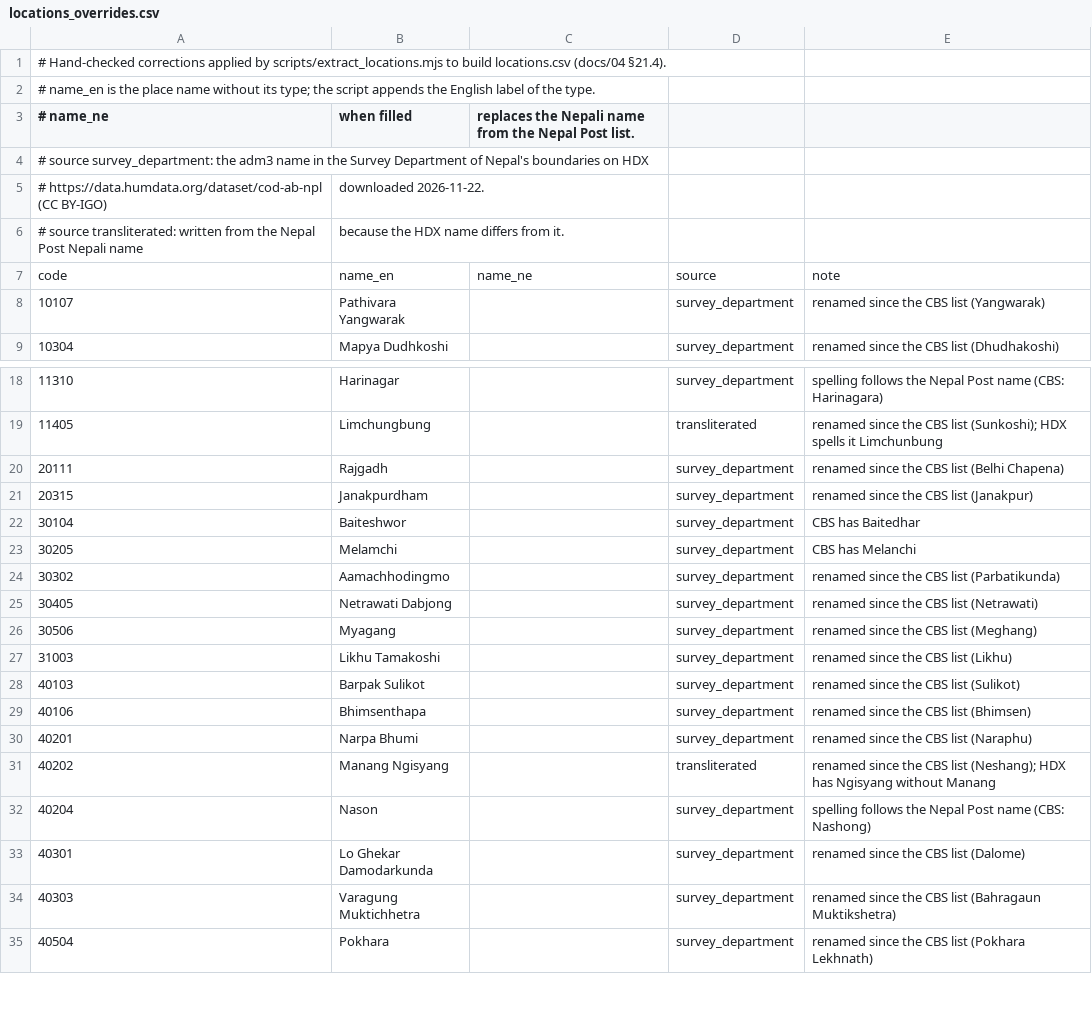
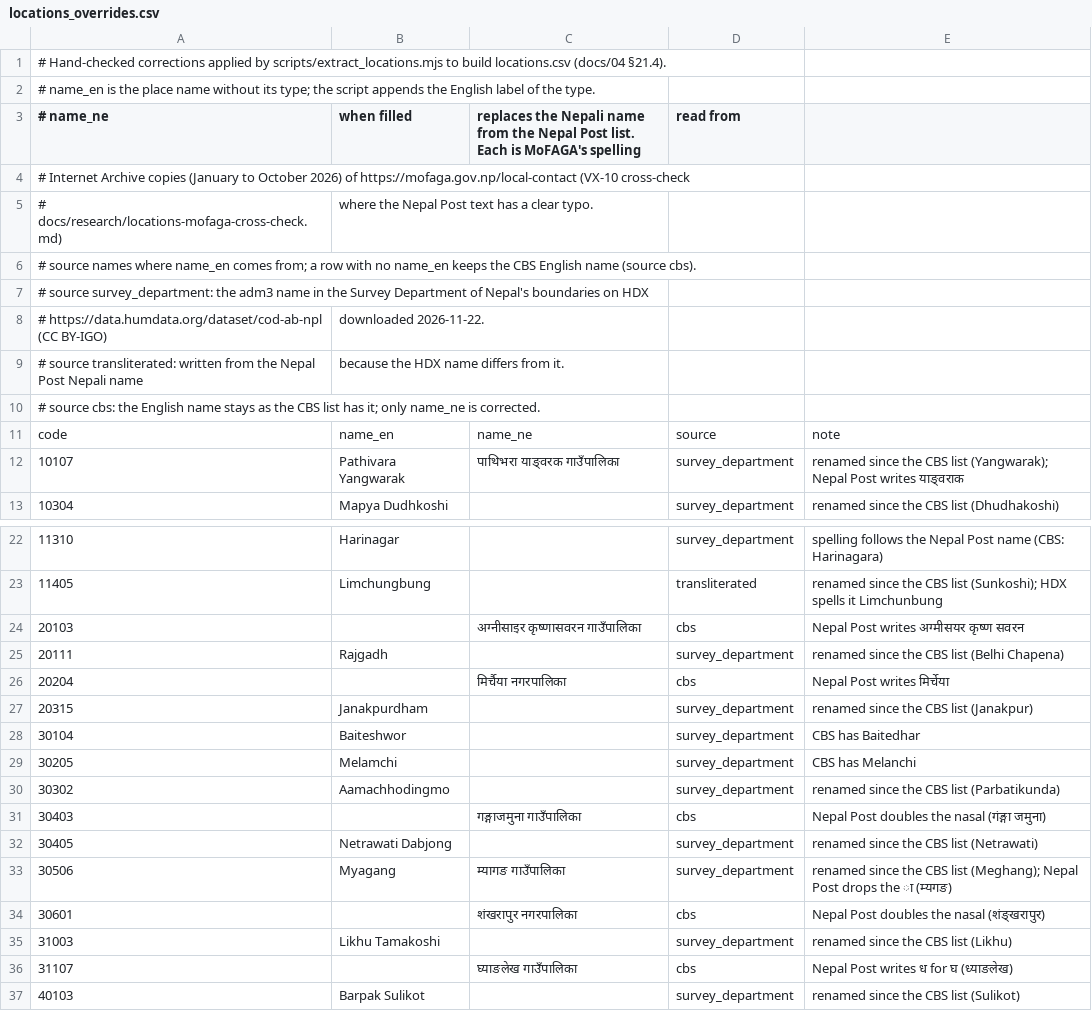
Before and after one commit to harublank0-0/drip-nepal, a CSV file: database/seeders/reference/data/locations_overrides.csv, drawn as a sheet; only a part is shown, gaps mark what is left out; the shorter side is filled out with more unchanged rows; the diff covers the shown part only.

```diff
--- a/database/seeders/reference/data/locations_overrides.csv
+++ b/database/seeders/reference/data/locations_overrides.csv
@@ -2,3 +2,6 @@
 # name_en is the place name without its type; the script appends the English label of the type.
-# name_ne, when filled, replaces the Nepali name from the Nepal Post list.
+# name_ne, when filled, replaces the Nepali name from the Nepal Post list. Each is MoFAGA's spelling, read from
+#   Internet Archive copies (January to October 2026) of https://mofaga.gov.np/local-contact (VX-10 cross-check,
+#   docs/research/locations-mofaga-cross-check.md), where the Nepal Post text has a clear typo.
+# source names where name_en comes from; a row with no name_en keeps the CBS English name (source cbs).
 # source survey_department: the adm3 name in the Survey Department of Nepal's boundaries on HDX,
@@ -6,4 +9,5 @@
 # source transliterated: written from the Nepal Post Nepali name, because the HDX name differs from it.
+# source cbs: the English name stays as the CBS list has it; only name_ne is corrected.
 code,name_en,name_ne,source,note
-10107,Pathivara Yangwarak,,survey_department,renamed since the CBS list (Yangwarak)
+10107,Pathivara Yangwarak,पाथिभरा याङ्वरक गाउँपालिका,survey_department,renamed since the CBS list (Yangwarak); Nepal Post writes याङ्वराक
 10304,Mapya Dudhkoshi,,survey_department,renamed since the CBS list (Dhudhakoshi)
@@ -19,3 +23,5 @@ code,name_en,name_ne,source,note
 11405,Limchungbung,,transliterated,renamed since the CBS list (Sunkoshi); HDX spells it Limchunbung
+20103,,अग्नीसाइर कृष्णासवरन गाउँपालिका,cbs,Nepal Post writes अग्मीसयर कृष्ण सवरन
 20111,Rajgadh,,survey_department,renamed since the CBS list (Belhi Chapena)
+20204,,मिर्चैया नगरपालिका,cbs,Nepal Post writes मिर्चेया
 20315,Janakpurdham,,survey_department,renamed since the CBS list (Janakpur)
@@ -24,5 +30,8 @@ code,name_en,name_ne,source,note
 30302,Aamachhodingmo,,survey_department,renamed since the CBS list (Parbatikunda)
+30403,,गङ्गाजमुना गाउँपालिका,cbs,Nepal Post doubles the nasal (गंङ्गा जमुना)
 30405,Netrawati Dabjong,,survey_department,renamed since the CBS list (Netrawati)
-30506,Myagang,,survey_department,renamed since the CBS list (Meghang)
+30506,Myagang,म्यागङ गाउँपालिका,survey_department,renamed since the CBS list (Meghang); Nepal Post drops the ा (म्यगङ)
+30601,,शंखरापुर नगरपालिका,cbs,Nepal Post doubles the nasal (शंङ्खरापुर)
 31003,Likhu Tamakoshi,,survey_department,renamed since the CBS list (Likhu)
+31107,,घ्याङलेख गाउँपालिका,cbs,Nepal Post writes ध for घ (ध्याङलेख)
 40103,Barpak Sulikot,,survey_department,renamed since the CBS list (Sulikot)
```
Also changed, not shown: 4 added rows and 2 edited cells elsewhere in this file, database/seeders/reference/data/locations.csv, 6 other files.
